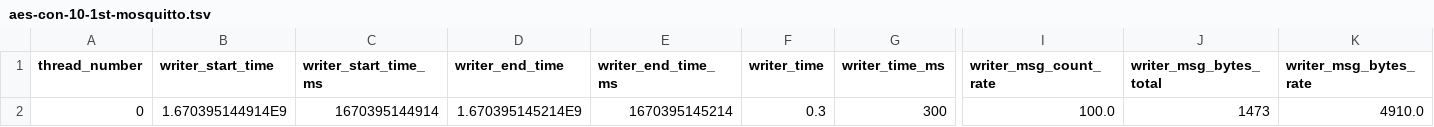
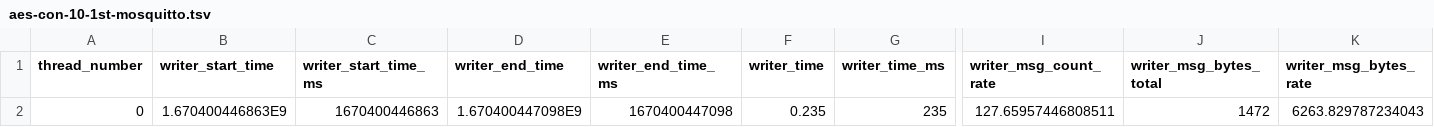
Before and after one commit to itochiii/sinetstream, a TSV file: result/aes-con-10-1st-mosquitto.tsv, drawn as a sheet; only a part is shown, gaps mark what is left out; the diff covers the shown part only; the diff names each change by its address in the sheet, - before the commit and + after, or states it on an @@ line.

```diff
--- a/result/aes-con-10-1st-mosquitto.tsv
+++ b/result/aes-con-10-1st-mosquitto.tsv
-B2 (writer_start_time): 1.670395144914E9
+B2 (writer_start_time): 1.670400446863E9
-C2 (writer_start_time_ms): 1670395144914
+C2 (writer_start_time_ms): 1670400446863
-D2 (writer_end_time): 1.670395145214E9
+D2 (writer_end_time): 1.670400447098E9
-E2 (writer_end_time_ms): 1670395145214
+E2 (writer_end_time_ms): 1670400447098
-F2 (writer_time): 0.3
+F2 (writer_time): 0.235
-G2 (writer_time_ms): 300
+G2 (writer_time_ms): 235
-I2 (writer_msg_count_rate): 100.0
+I2 (writer_msg_count_rate): 127.65957446808511
-J2 (writer_msg_bytes_total): 1473
+J2 (writer_msg_bytes_total): 1472
-K2 (writer_msg_bytes_rate): 4910.0
+K2 (writer_msg_bytes_rate): 6263.829787234043
```
Also changed, not shown: 11 edited cells elsewhere in this file, result/aes-coff-1-2nd-mosquitto.tsv, result/aes-con-1-2nd-mosquitto.tsv, 46 other files.
